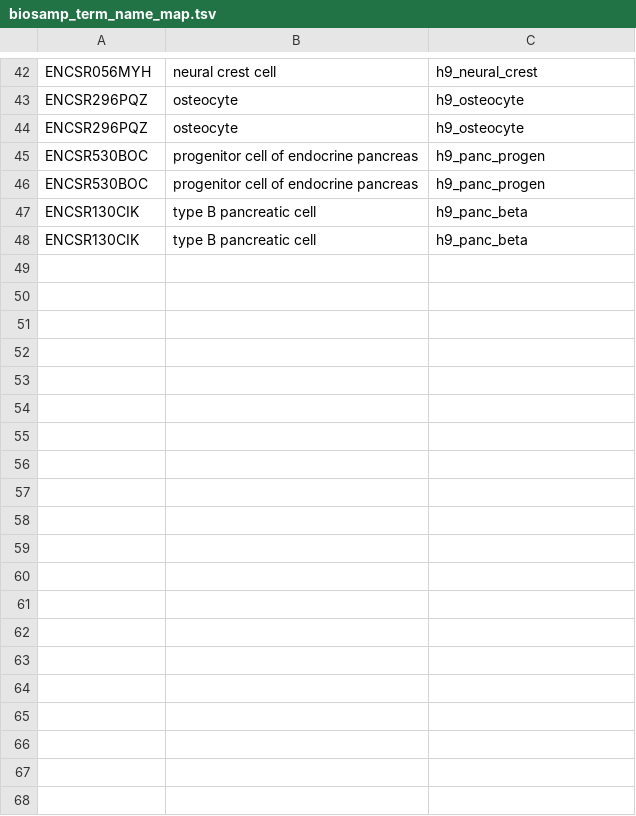
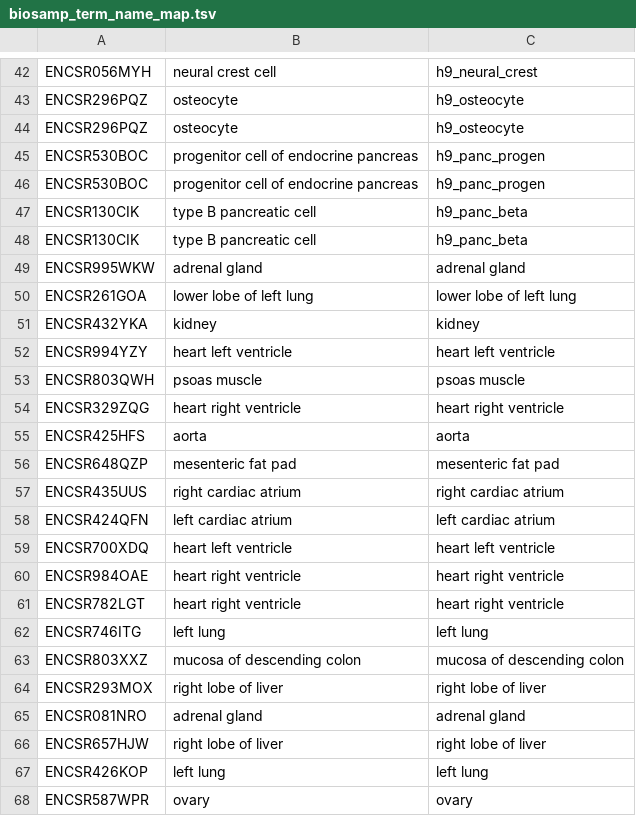
Before and after one commit to fairliereese/rnawg, a TSV file: lr_bulk/biosamp_term_name_map.tsv, drawn as a sheet; only a part is shown, gaps mark what is left out; the diff covers the shown part only.

```diff
--- a/lr_bulk/biosamp_term_name_map.tsv
+++ b/lr_bulk/biosamp_term_name_map.tsv
@@ -48 +48,21 @@ ENCSR130CIK	type B pancreatic cell	h9_panc_beta
 ENCSR130CIK	type B pancreatic cell	h9_panc_beta
+ENCSR995WKW	adrenal gland	adrenal gland
+ENCSR261GOA	lower lobe of left lung	lower lobe of left lung
+ENCSR432YKA	kidney	kidney
+ENCSR994YZY	heart left ventricle	heart left ventricle
+ENCSR803QWH	psoas muscle	psoas muscle
+ENCSR329ZQG	heart right ventricle	heart right ventricle
+ENCSR425HFS	aorta	aorta
+ENCSR648QZP	mesenteric fat pad	mesenteric fat pad
+ENCSR435UUS	right cardiac atrium	right cardiac atrium
+ENCSR424QFN	left cardiac atrium	left cardiac atrium
+ENCSR700XDQ	heart left ventricle	heart left ventricle
+ENCSR984OAE	heart right ventricle	heart right ventricle
+ENCSR782LGT	heart right ventricle	heart right ventricle
+ENCSR746ITG	left lung	left lung
+ENCSR803XXZ	mucosa of descending colon	mucosa of descending colon
+ENCSR293MOX	right lobe of liver	right lobe of liver
+ENCSR081NRO	adrenal gland	adrenal gland
+ENCSR657HJW	right lobe of liver	right lobe of liver
+ENCSR426KOP	left lung	left lung
+ENCSR587WPR	ovary	ovary
```
Also changed, not shown: 22 added rows elsewhere in this file, lr_bulk/file_to_hr.tsv, lr_bulk/metadata.tsv, 7 other files.
